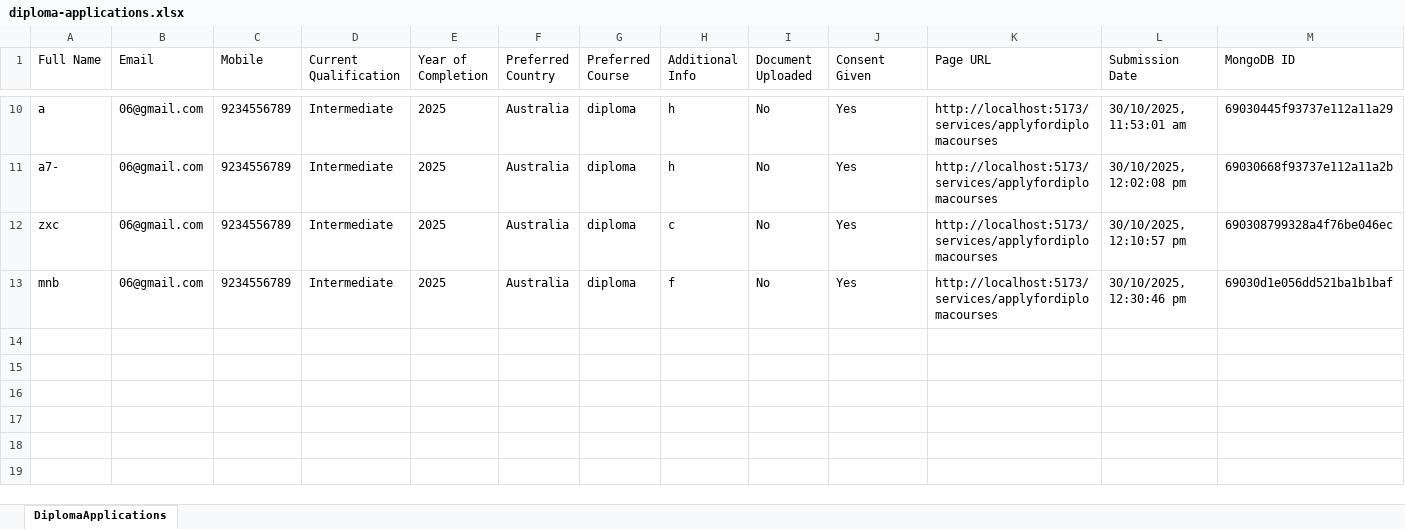
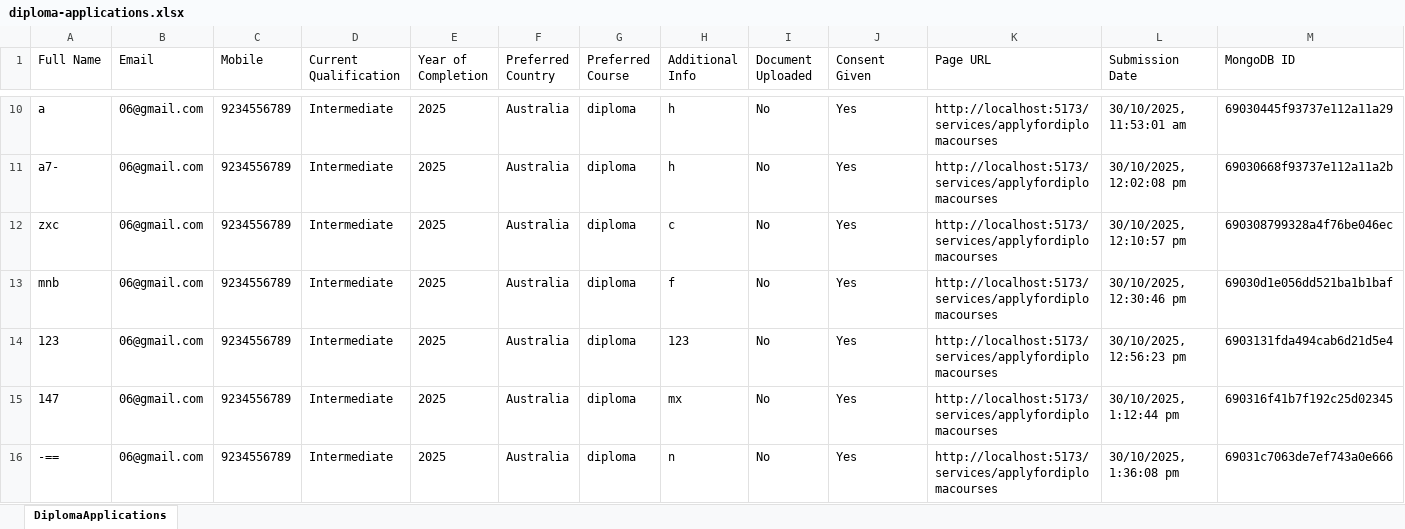
Before and after one commit to webcreation9/australiap, an Excel workbook: b2/diploma-applications.xlsx, sheet DiplomaApplications, drawn as a sheet; only a part is shown, gaps mark what is left out; values as stored, in another font and other column widths than the file's, no borders; the diff names each change by its address in the sheet, - before the commit and + after, or states it on an @@ line.

```diff
--- a/b2/diploma-applications.xlsx (sheet DiplomaApplications)
+++ b/b2/diploma-applications.xlsx (sheet DiplomaApplications)
+row 14: 123 | 06@gmail.com | 9234556789 | Intermediate | 2025 | Australia | diploma | 123 | No | Yes | http://localhost:5173/services/applyfordiplomacourses | 30/10/2025, 12:56:23 pm | 6903131fda494cab6d21d5e4
+row 15: 147 | 06@gmail.com | 9234556789 | Intermediate | 2025 | Australia | diploma | mx | No | Yes | http://localhost:5173/services/applyfordiplomacourses | 30/10/2025, 1:12:44 pm | 690316f41b7f192c25d02345
+row 16: -== | 06@gmail.com | 9234556789 | Intermediate | 2025 | Australia | diploma | n | No | Yes | http://localhost:5173/services/applyfordiplomacourses | 30/10/2025, 1:36:08 pm | 69031c7063de7ef743a0e666
```
Also changed, not shown: 4 other files.
